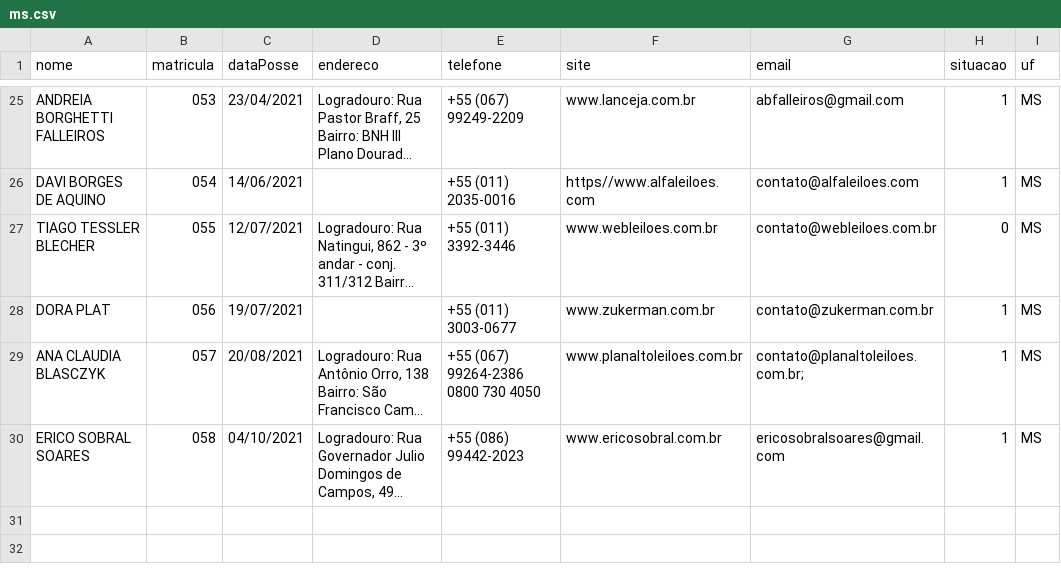
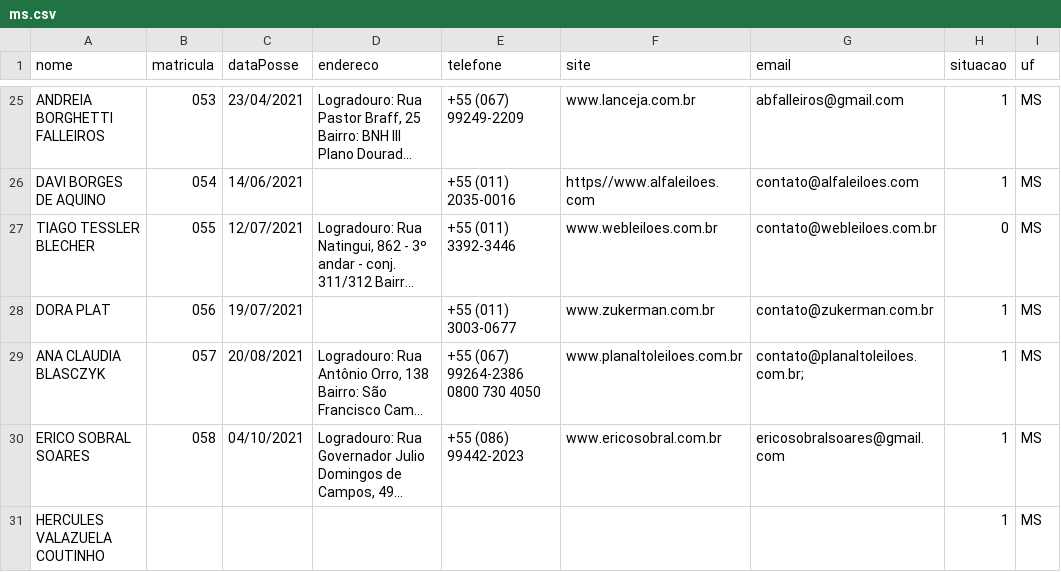
Before and after one commit to suporteleiloes/webscriptingLeiloeiro, a CSV file: csv/ms.csv, drawn as a sheet; only a part is shown, gaps mark what is left out; long unchanged cells end in …; the diff names each change by its address in the sheet, - before the commit and + after, or states it on an @@ line.

```diff
--- a/csv/ms.csv
+++ b/csv/ms.csv
+row 31: HERCULES VALAZUELA COUTINHO |  |  |  |  |  |  | 1 | MS
```
Also changed, not shown: csv/df.csv, csv/mg.csv, 24 other files.
